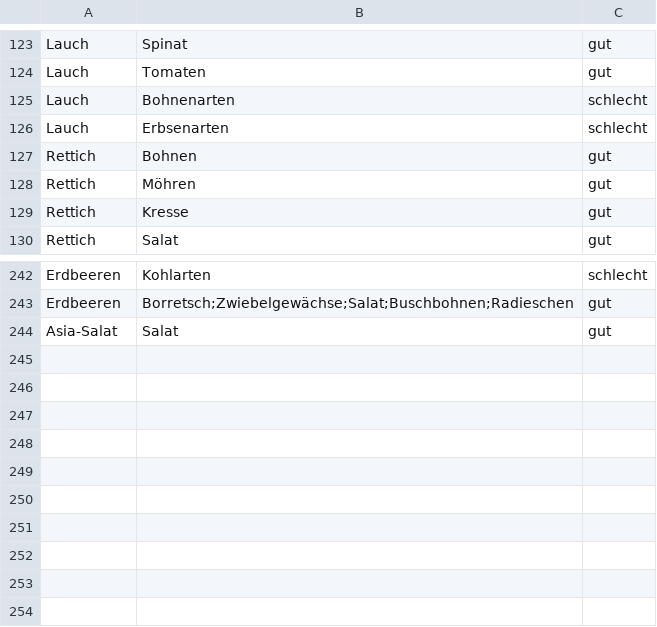
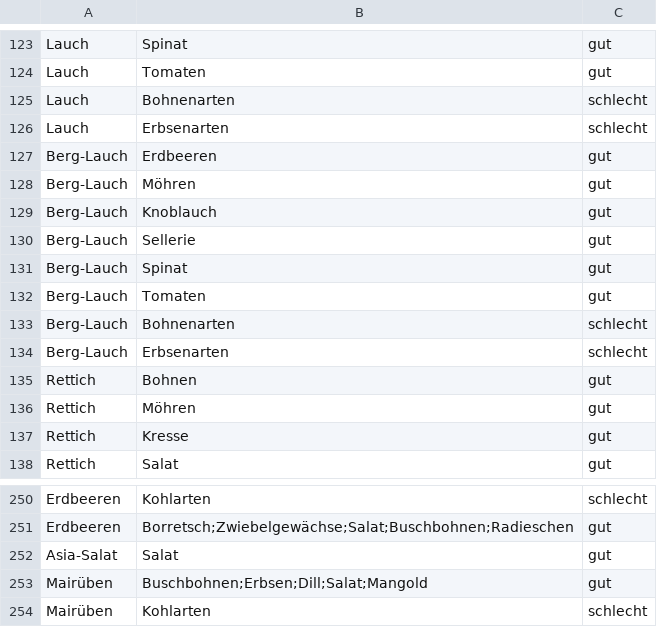
Before and after one commit to mobanisto/gartendaten, a CSV file: data/mix.csv, drawn as a sheet; only a part is shown, gaps mark what is left out; the diff names each change by its address in the sheet, - before the commit and + after, or states it on an @@ line.

Commit message:
bei mix berg-lauch und mairüben hinzugefügt

```diff
--- a/data/mix.csv
+++ b/data/mix.csv
+row 127: Berg-Lauch | Erdbeeren | gut
+row 128: Berg-Lauch | Möhren | gut
+row 129: Berg-Lauch | Knoblauch | gut
+row 130: Berg-Lauch | Sellerie | gut
+row 131: Berg-Lauch | Spinat | gut
+row 132: Berg-Lauch | Tomaten | gut
+row 133: Berg-Lauch | Bohnenarten | schlecht
+row 134: Berg-Lauch | Erbsenarten | schlecht
+row 253: Mairüben | Buschbohnen;Erbsen;Dill;Salat;Mangold | gut
+row 254: Mairüben | Kohlarten | schlecht
```
